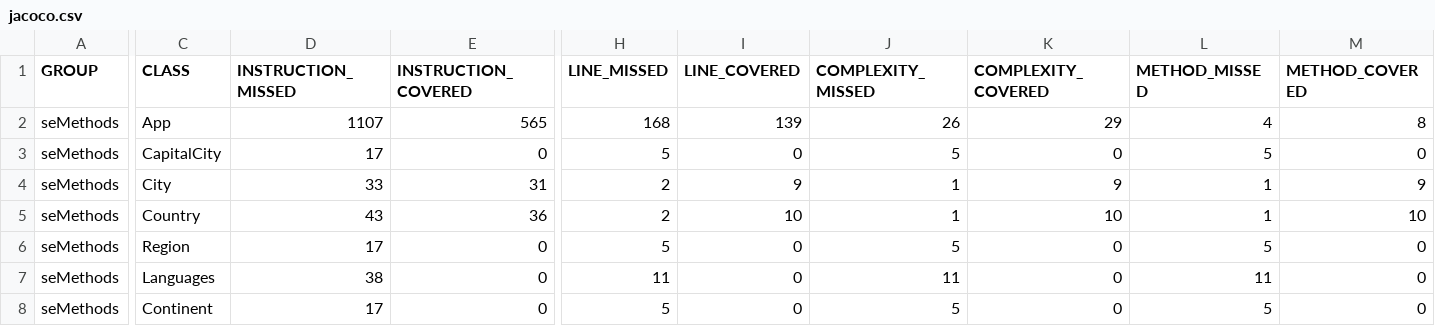
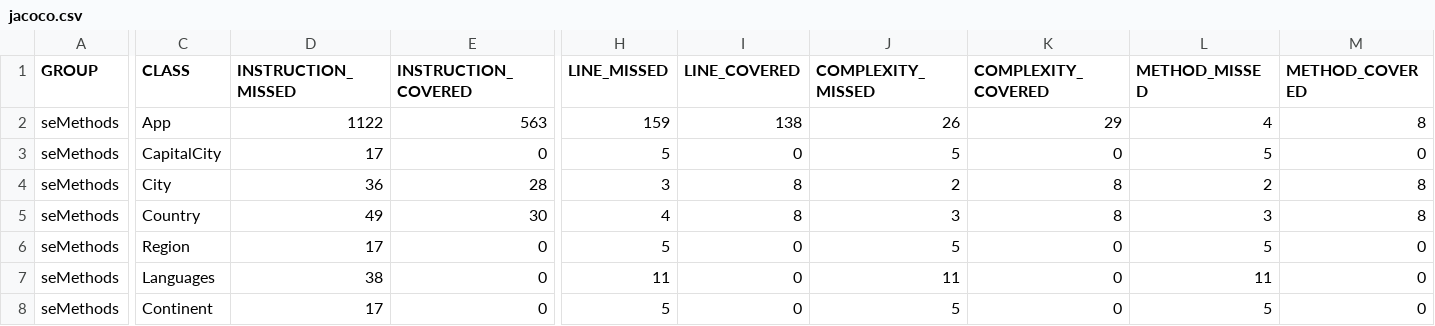
Before and after one commit to petertheverner/semethods, a CSV file: target/site/jacoco/jacoco.csv, drawn as a sheet; only a part is shown, gaps mark what is left out; the diff names each change by its address in the sheet, - before the commit and + after, or states it on an @@ line.

```diff
--- a/target/site/jacoco/jacoco.csv
+++ b/target/site/jacoco/jacoco.csv
-D2 (INSTRUCTION_MISSED): 1107
+D2 (INSTRUCTION_MISSED): 1122
-E2 (INSTRUCTION_COVERED): 565
+E2 (INSTRUCTION_COVERED): 563
-H2 (LINE_MISSED): 168
+H2 (LINE_MISSED): 159
-I2 (LINE_COVERED): 139
+I2 (LINE_COVERED): 138
-D4 (INSTRUCTION_MISSED): 33
+D4 (INSTRUCTION_MISSED): 36
-E4 (INSTRUCTION_COVERED): 31
+E4 (INSTRUCTION_COVERED): 28
-H4 (LINE_MISSED): 2
+H4 (LINE_MISSED): 3
-I4 (LINE_COVERED): 9
+I4 (LINE_COVERED): 8
-J4 (COMPLEXITY_MISSED): 1
+J4 (COMPLEXITY_MISSED): 2
-K4 (COMPLEXITY_COVERED): 9
+K4 (COMPLEXITY_COVERED): 8
-L4 (METHOD_MISSED): 1
+L4 (METHOD_MISSED): 2
-M4 (METHOD_COVERED): 9
+M4 (METHOD_COVERED): 8
-D5 (INSTRUCTION_MISSED): 43
+D5 (INSTRUCTION_MISSED): 49
-E5 (INSTRUCTION_COVERED): 36
+E5 (INSTRUCTION_COVERED): 30
-H5 (LINE_MISSED): 2
+H5 (LINE_MISSED): 4
-I5 (LINE_COVERED): 10
+I5 (LINE_COVERED): 8
-J5 (COMPLEXITY_MISSED): 1
+J5 (COMPLEXITY_MISSED): 3
-K5 (COMPLEXITY_COVERED): 10
+K5 (COMPLEXITY_COVERED): 8
-L5 (METHOD_MISSED): 1
+L5 (METHOD_MISSED): 3
-M5 (METHOD_COVERED): 10
+M5 (METHOD_COVERED): 8
```
Also changed, not shown: 24 other files.
